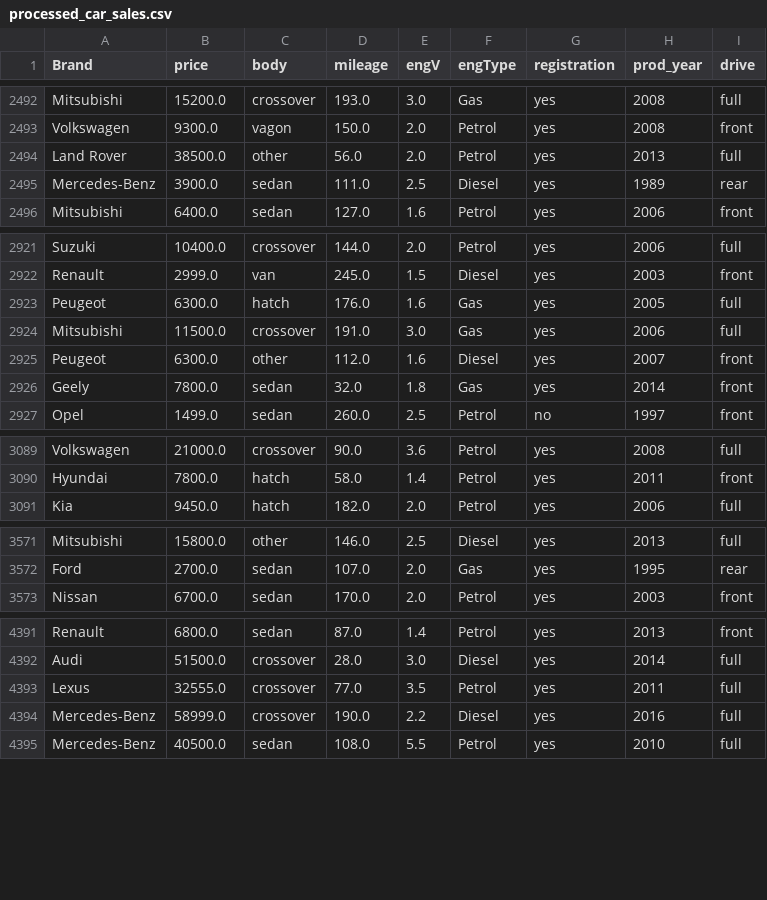
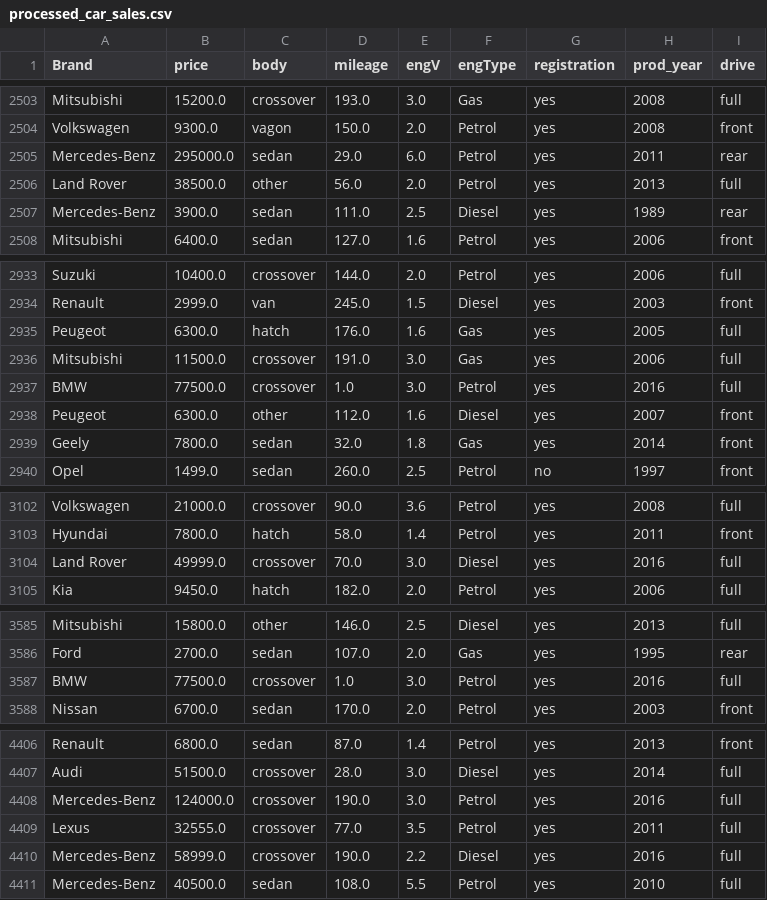
Before and after one commit to udaypratapyati/insaid, a CSV file: CDF/EDA/processed_car_sales.csv, drawn as a sheet; only a part is shown, gaps mark what is left out; the diff covers the shown part only.

```diff
--- a/CDF/EDA/processed_car_sales.csv
+++ b/CDF/EDA/processed_car_sales.csv
@@ -2493,2 +2504,3 @@ Mitsubishi,15200.0,crossover,193.0,3.0,Gas,yes,2008,full
 Volkswagen,9300.0,vagon,150.0,2.0,Petrol,yes,2008,front
+Mercedes-Benz,295000.0,sedan,29.0,6.0,Petrol,yes,2011,rear
 Land Rover,38500.0,other,56.0,2.0,Petrol,yes,2013,full
@@ -2924,2 +2936,3 @@ Peugeot,6300.0,hatch,176.0,1.6,Gas,yes,2005,full
 Mitsubishi,11500.0,crossover,191.0,3.0,Gas,yes,2006,full
+BMW,77500.0,crossover,1.0,3.0,Petrol,yes,2016,full
 Peugeot,6300.0,other,112.0,1.6,Diesel,yes,2007,front
@@ -3090,2 +3103,3 @@ Volkswagen,21000.0,crossover,90.0,3.6,Petrol,yes,2008,full
 Hyundai,7800.0,hatch,58.0,1.4,Petrol,yes,2011,front
+Land Rover,49999.0,crossover,70.0,3.0,Diesel,yes,2016,full
 Kia,9450.0,hatch,182.0,2.0,Petrol,yes,2006,full
@@ -3572,2 +3586,3 @@ Mitsubishi,15800.0,other,146.0,2.5,Diesel,yes,2013,full
 Ford,2700.0,sedan,107.0,2.0,Gas,yes,1995,rear
+BMW,77500.0,crossover,1.0,3.0,Petrol,yes,2016,full
 Nissan,6700.0,sedan,170.0,2.0,Petrol,yes,2003,front
@@ -4392,2 +4407,3 @@ Renault,6800.0,sedan,87.0,1.4,Petrol,yes,2013,front
 Audi,51500.0,crossover,28.0,3.0,Diesel,yes,2014,full
+Mercedes-Benz,124000.0,crossover,190.0,3.0,Petrol,yes,2016,full
 Lexus,32555.0,crossover,77.0,3.5,Petrol,yes,2011,full
```
Also changed, not shown: 13 added rows elsewhere in this file, 7 other files.
